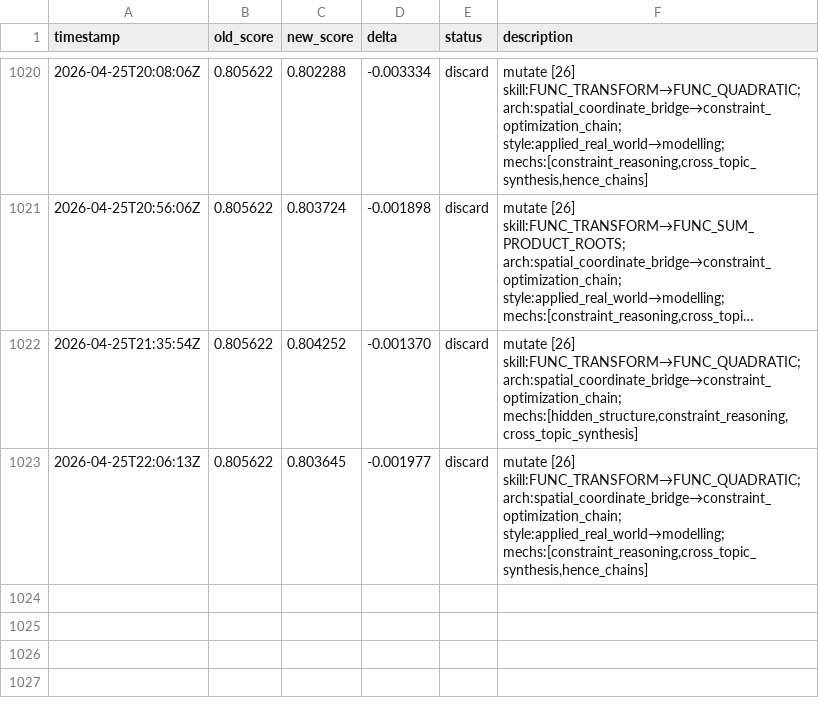
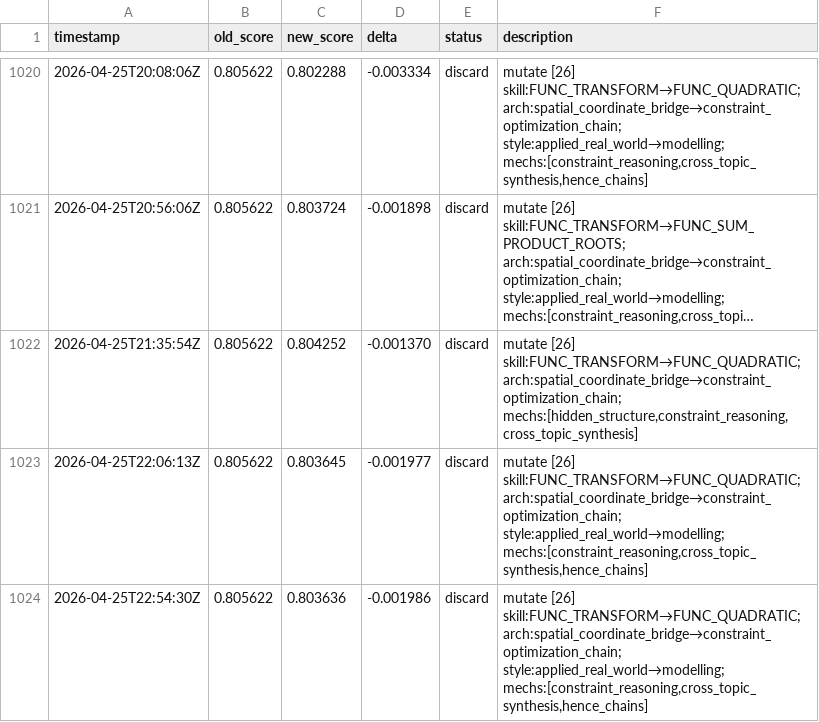
Before and after one commit to jhk7784/autoquestions, a TSV file: results.tsv, drawn as a sheet; only a part is shown, gaps mark what is left out; long unchanged cells end in …; the diff names each change by its address in the sheet, - before the commit and + after, or states it on an @@ line.

Commit message:
cycle: run-24942609319

```diff
--- a/results.tsv
+++ b/results.tsv
+row 1024: 2026-04-25T22:54:30Z | 0.805622 | 0.803636 | -0.001986 | discard | mutate [26] skill:FUNC_TRANSFORM→FUNC_QUADRATIC; arch:spatial_coordinate_bridge→constraint_optimization_chain; style:applied_real_world→modelling; mechs:[constraint_reasoning,cross_topic_synthesis,hence_chains]
```
